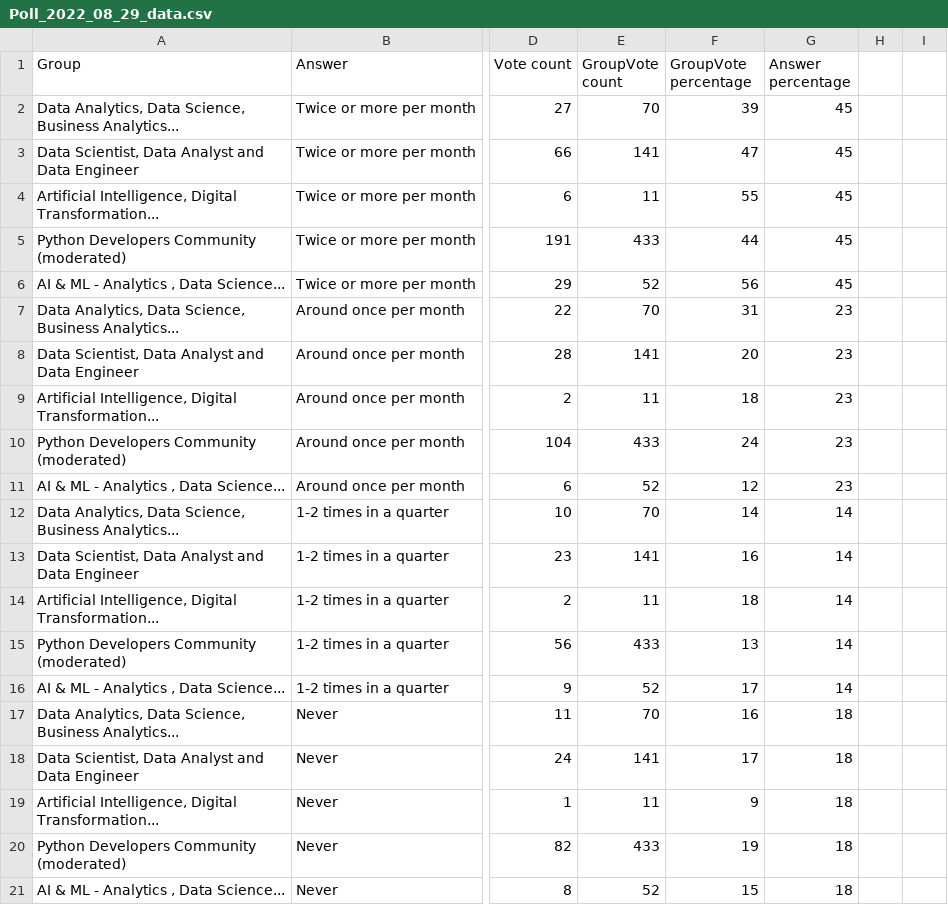
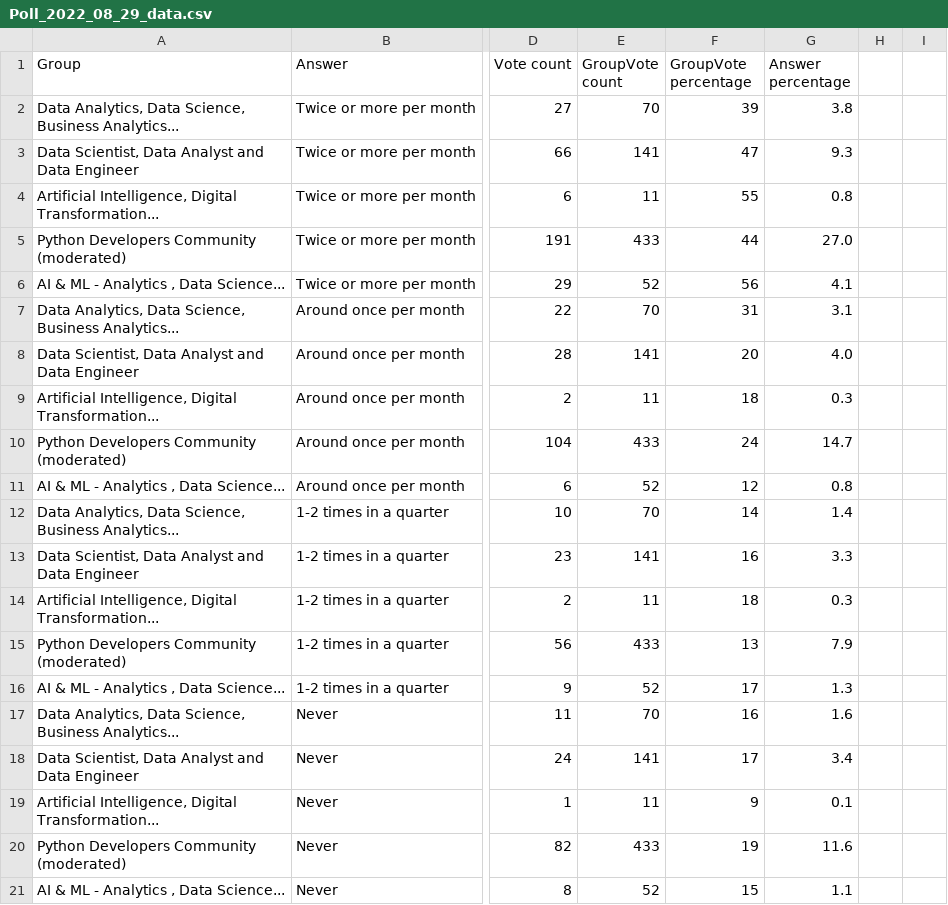
Before and after one commit to KleinK0910/Data, a CSV file: Poll_2022_08_29_data.csv, drawn as a sheet; only a part is shown, gaps mark what is left out; the diff names each change by its address in the sheet, - before the commit and + after, or states it on an @@ line.

Commit message:
Add files via upload

```diff
--- a/Poll_2022_08_29_data.csv
+++ b/Poll_2022_08_29_data.csv
-G2 (Answer percentage): 45
+G2 (Answer percentage): 3.8
-G3 (Answer percentage): 45
+G3 (Answer percentage): 9.3
-G4 (Answer percentage): 45
+G4 (Answer percentage): 0.8
-G5 (Answer percentage): 45
+G5 (Answer percentage): 27.0
-G6 (Answer percentage): 45
+G6 (Answer percentage): 4.1
-G7 (Answer percentage): 23
+G7 (Answer percentage): 3.1
-G8 (Answer percentage): 23
+G8 (Answer percentage): 4.0
-G9 (Answer percentage): 23
+G9 (Answer percentage): 0.3
-G10 (Answer percentage): 23
+G10 (Answer percentage): 14.7
-G11 (Answer percentage): 23
+G11 (Answer percentage): 0.8
-G12 (Answer percentage): 14
+G12 (Answer percentage): 1.4
-G13 (Answer percentage): 14
+G13 (Answer percentage): 3.3
-G14 (Answer percentage): 14
+G14 (Answer percentage): 0.3
-G15 (Answer percentage): 14
+G15 (Answer percentage): 7.9
-G16 (Answer percentage): 14
+G16 (Answer percentage): 1.3
-G17 (Answer percentage): 18
+G17 (Answer percentage): 1.6
-G18 (Answer percentage): 18
+G18 (Answer percentage): 3.4
-G19 (Answer percentage): 18
+G19 (Answer percentage): 0.1
-G20 (Answer percentage): 18
+G20 (Answer percentage): 11.6
-G21 (Answer percentage): 18
+G21 (Answer percentage): 1.1
```
